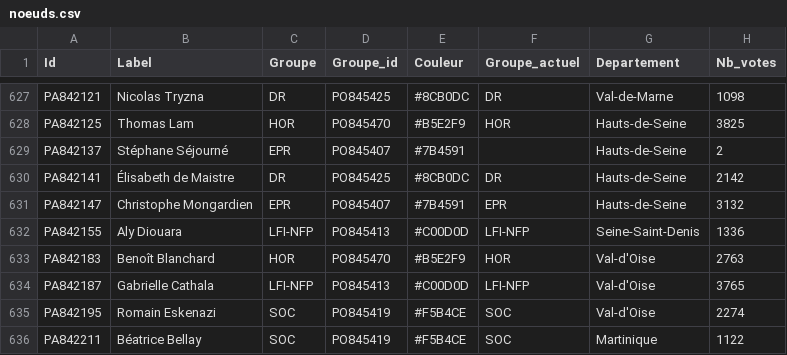
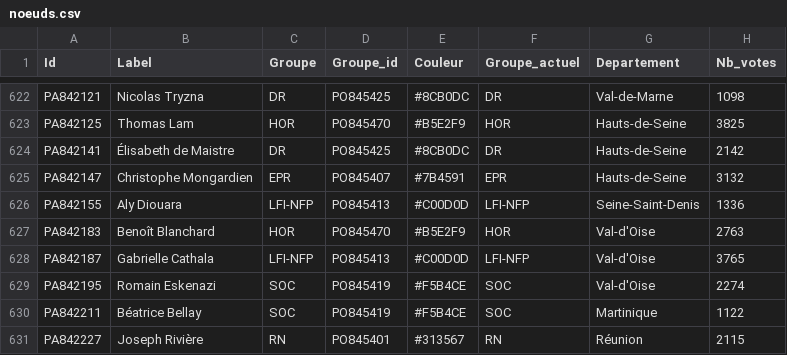
Before and after one commit to lubinbenoit/assemblee-nationale, a CSV file: output/gephi_L17/noeuds.csv, drawn as a sheet; only a part is shown, gaps mark what is left out; the shorter side is filled out with more unchanged rows; the diff covers the shown part only.

```diff
--- a/output/gephi_L17/noeuds.csv
+++ b/output/gephi_L17/noeuds.csv
@@ -628,3 +623,2 @@ PA842121,Nicolas Tryzna,DR,PO845425,#8CB0DC,DR,Val-de-Marne,1098
 PA842125,Thomas Lam,HOR,PO845470,#B5E2F9,HOR,Hauts-de-Seine,3825
-PA842137,Stéphane Séjourné,EPR,PO845407,#7B4591,,Hauts-de-Seine,2
 PA842141,Élisabeth de Maistre,DR,PO845425,#8CB0DC,DR,Hauts-de-Seine,2142
```
Also changed, not shown: 5 removed rows elsewhere in this file, output/analyse_L16-17/matrice_part_paires_liees.csv, output/analyse_L16-17/noeuds_metriques.csv, 49 other files.
